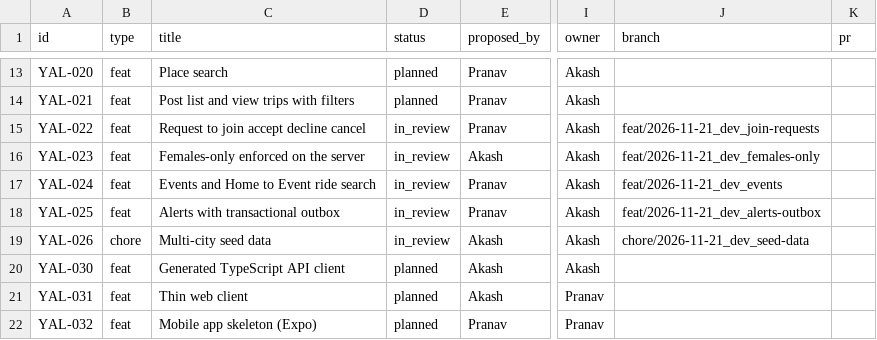
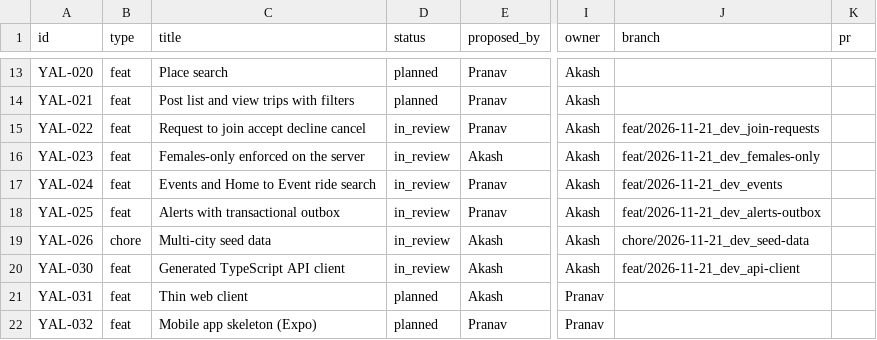
Before and after one commit to Pranav-Rathod-10/YALLA, a CSV file: docs/tracker/features.csv, drawn as a sheet; only a part is shown, gaps mark what is left out; the diff names each change by its address in the sheet, - before the commit and + after, or states it on an @@ line.

Commit message:
docs: track YAL-030 in tracker and changelog

```diff
--- a/docs/tracker/features.csv
+++ b/docs/tracker/features.csv
-D20 (status): planned
+D20 (status): in_review
-J20 (branch): (empty)
+J20 (branch): feat/2026-11-21_dev_api-client
```
Also changed, not shown: 1 other file.
